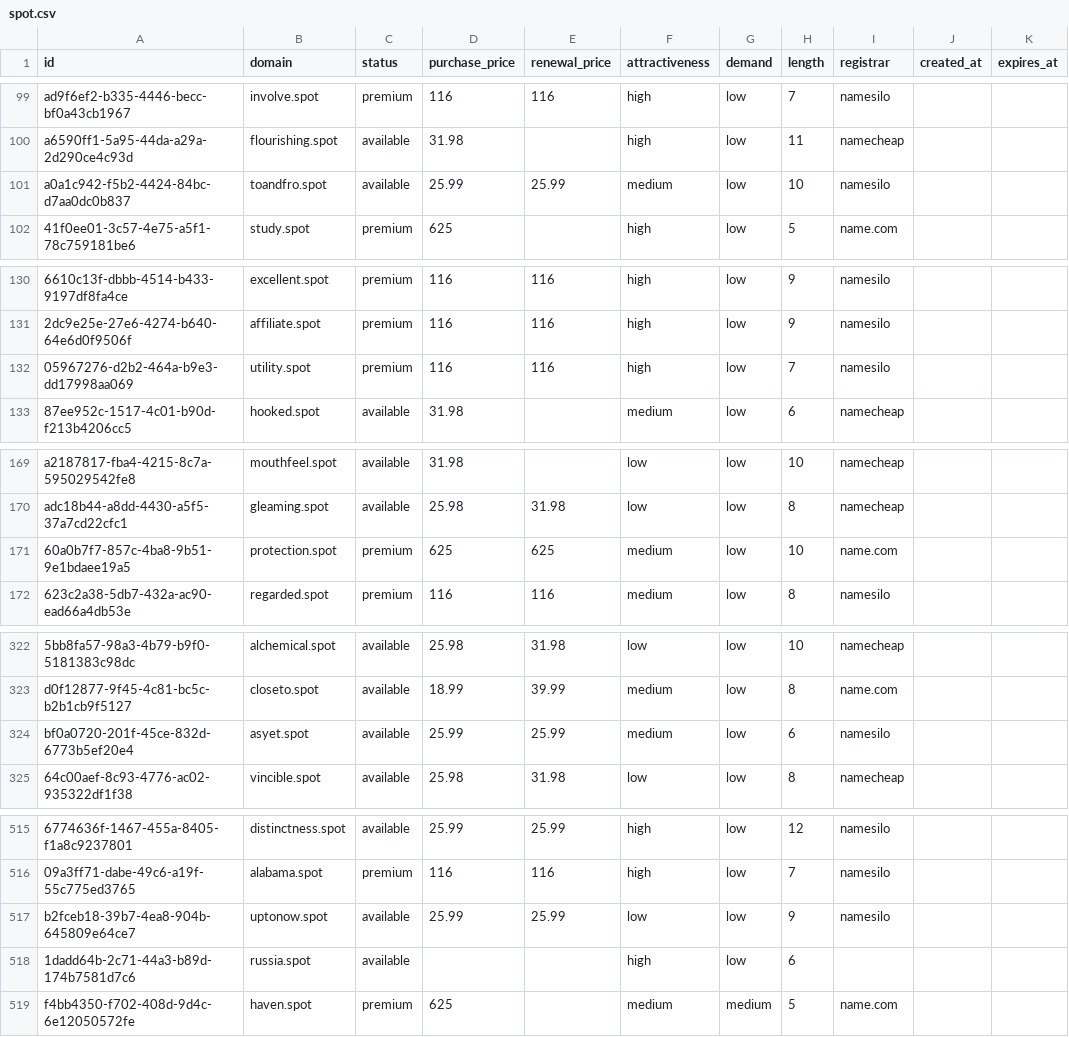
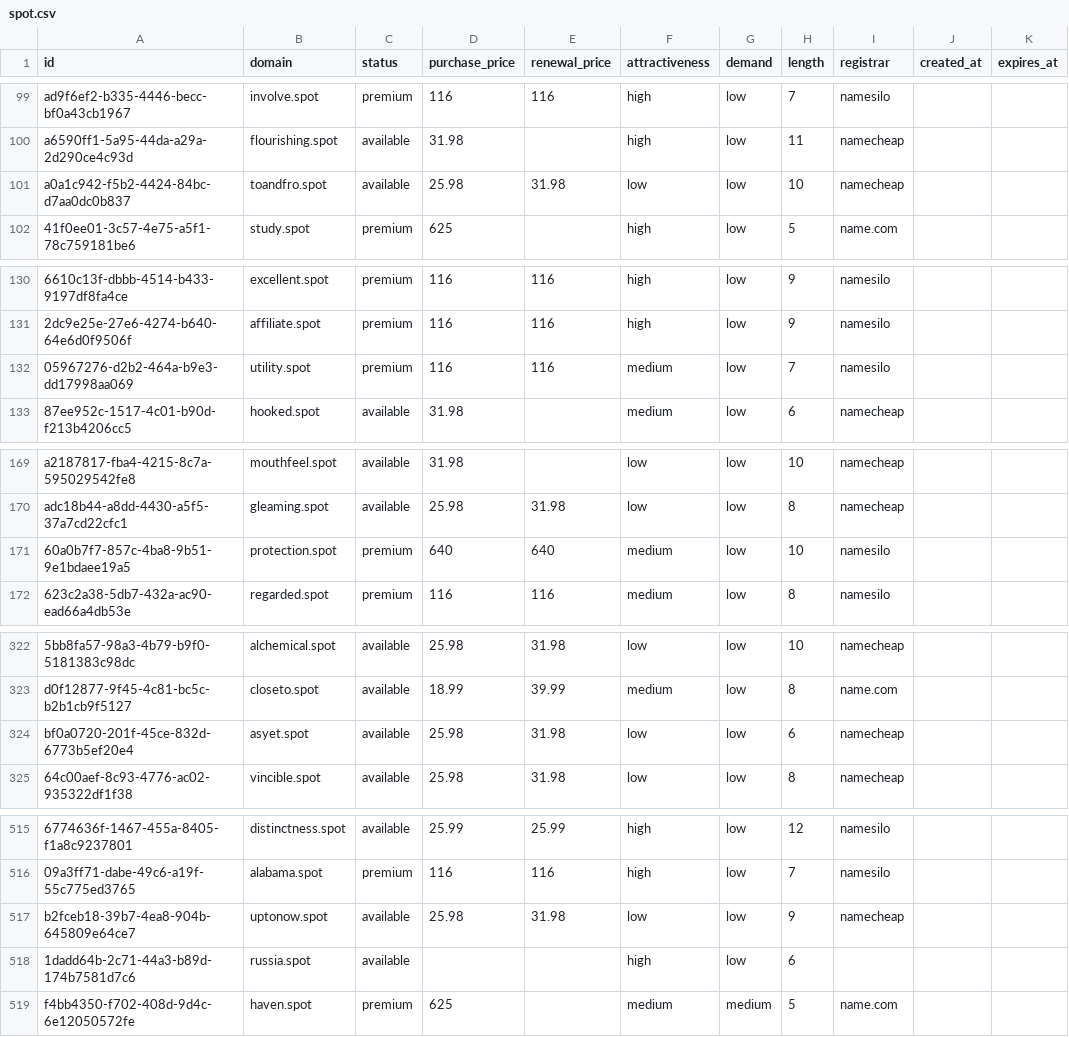
Before and after one commit to UniqueDomains/spot-oneword-domains, a CSV file: spot.csv, drawn as a sheet; only a part is shown, gaps mark what is left out; the diff names each change by its address in the sheet, - before the commit and + after, or states it on an @@ line.

Commit message:
Domains update

```diff
--- a/spot.csv
+++ b/spot.csv
-D101 (purchase_price): 25.99
+D101 (purchase_price): 25.98
-E101 (renewal_price): 25.99
+E101 (renewal_price): 31.98
-F101 (attractiveness): medium
+F101 (attractiveness): low
-I101 (registrar): namesilo
+I101 (registrar): namecheap
-F132 (attractiveness): high
+F132 (attractiveness): medium
-D171 (purchase_price): 625
+D171 (purchase_price): 640
-E171 (renewal_price): 625
+E171 (renewal_price): 640
-I171 (registrar): name.com
+I171 (registrar): namesilo
-D324 (purchase_price): 25.99
+D324 (purchase_price): 25.98
-E324 (renewal_price): 25.99
+E324 (renewal_price): 31.98
-F324 (attractiveness): medium
+F324 (attractiveness): low
-I324 (registrar): namesilo
+I324 (registrar): namecheap
-D517 (purchase_price): 25.99
+D517 (purchase_price): 25.98
-E517 (renewal_price): 25.99
+E517 (renewal_price): 31.98
-I517 (registrar): namesilo
+I517 (registrar): namecheap
```
Also changed, not shown: 4 other files.
